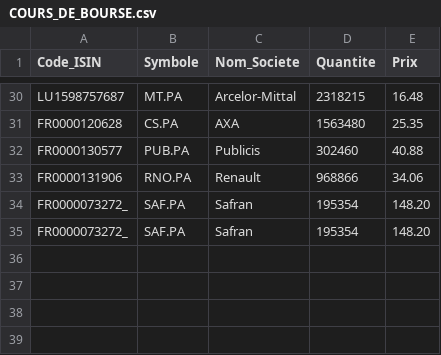
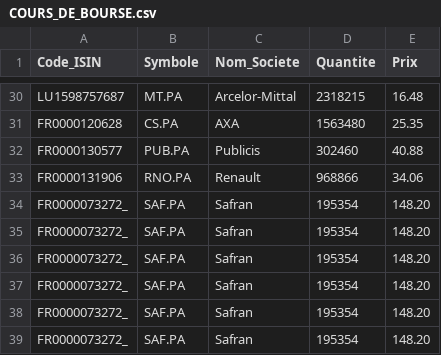
Before and after one commit to ducthinh96/GestionPortefeuille, a CSV file: COURS_DE_BOURSE.csv, drawn as a sheet; only a part is shown, gaps mark what is left out; the diff names each change by its address in the sheet, - before the commit and + after, or states it on an @@ line.

```diff
--- a/COURS_DE_BOURSE.csv
+++ b/COURS_DE_BOURSE.csv
+row 36: FR0000073272_ | SAF.PA | Safran | 195354 | 148.20
+row 37: FR0000073272_ | SAF.PA | Safran | 195354 | 148.20
+row 38: FR0000073272_ | SAF.PA | Safran | 195354 | 148.20
+row 39: FR0000073272_ | SAF.PA | Safran | 195354 | 148.20
```
Also changed, not shown: HISTORIQUE.csv, OPERATIONS_EN_ATTENTE.csv, 3 other files.
